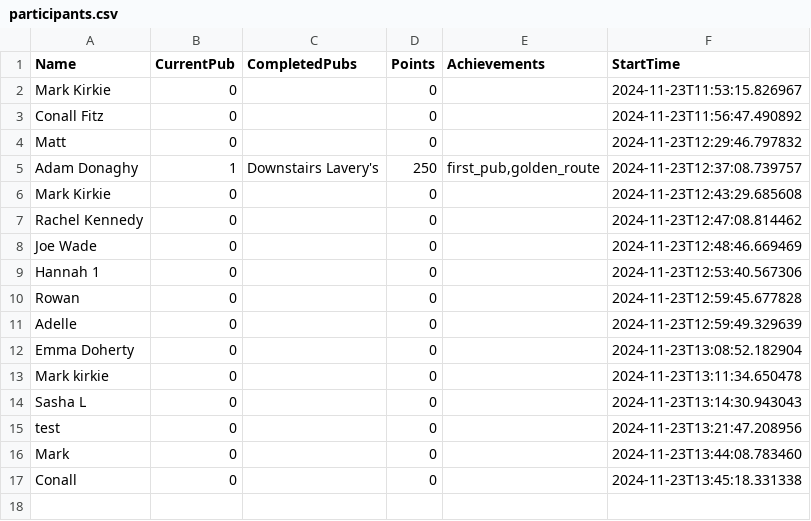
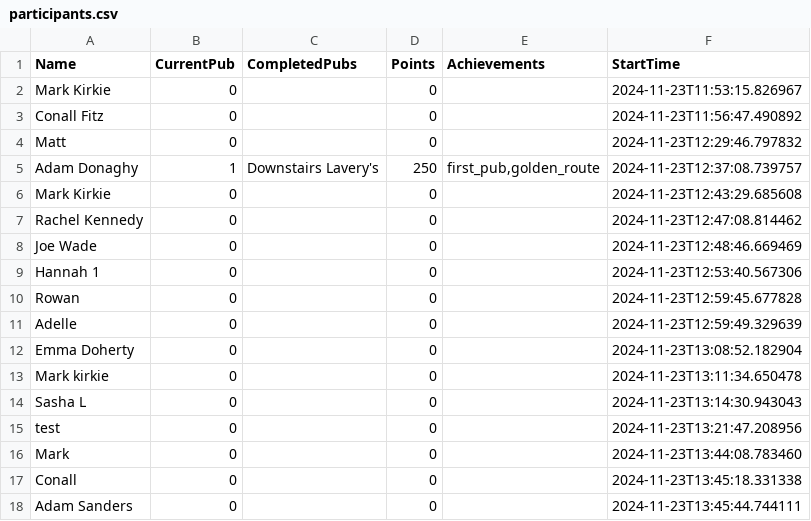
Before and after one commit to kirkpatrick8/pubcrawl, a CSV file: participants.csv, drawn as a sheet; the diff names each change by its address in the sheet, - before the commit and + after, or states it on an @@ line.

Commit message:
Update participants - 2024-11-23 13:45:45.143198

```diff
--- a/participants.csv
+++ b/participants.csv
+row 18: Adam Sanders | 0 |  | 0 |  | 2024-11-23T13:45:44.744111
```
